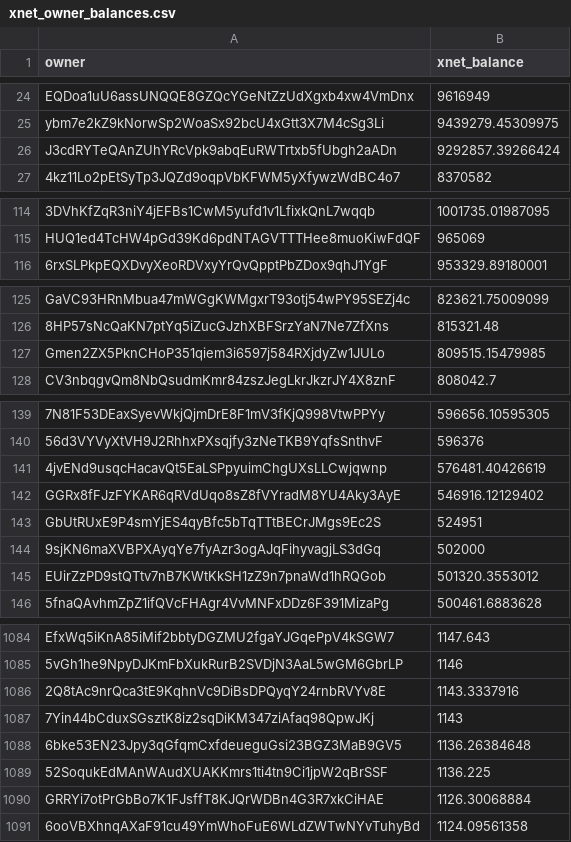
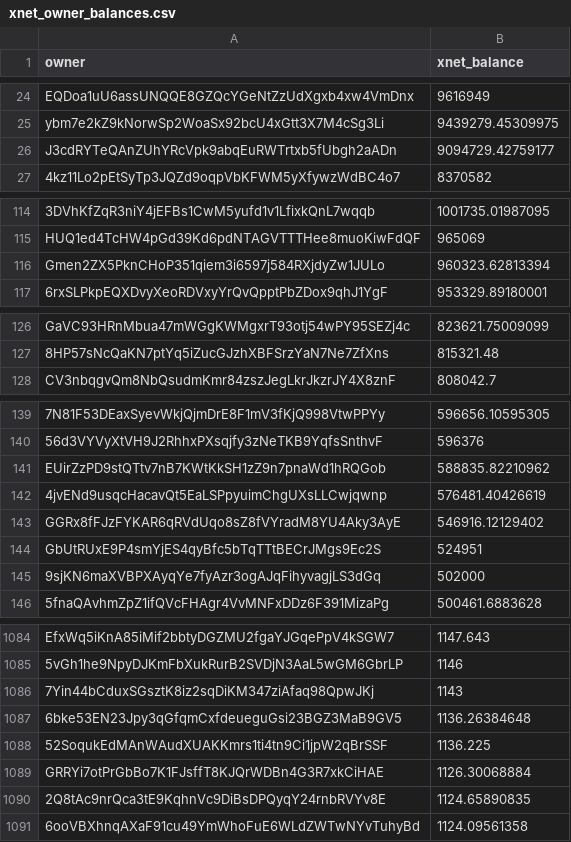
Before and after one commit to xnet-community-data/xnet-data-integration, a CSV file: data/derived/xnet_owner_balances.csv, drawn as a sheet; only a part is shown, gaps mark what is left out; removed rows and columns are numbered as before the commit, all else as after; the diff covers the shown part only; the diff names each change by its address in the sheet, - before the commit and + after, or states it on an @@ line.

Commit message:
Publish XNET live state (full)

```diff
--- a/data/derived/xnet_owner_balances.csv
+++ b/data/derived/xnet_owner_balances.csv
-B26 (xnet_balance): 9292857.39266424
+B26 (xnet_balance): 9094729.42759177
+row 116: Gmen2ZX5PknCHoP351qiem3i6597j584RXjdyZw1JULo | 960323.62813394
-row 127: Gmen2ZX5PknCHoP351qiem3i6597j584RXjdyZw1JULo | 809515.15479985
+row 141: EUirZzPD9stQTtv7nB7KWtKkSH1zZ9n7pnaWd1hRQGob | 588835.82210962
-row 145: EUirZzPD9stQTtv7nB7KWtKkSH1zZ9n7pnaWd1hRQGob | 501320.3553012
-row 1086: 2Q8tAc9nrQca3tE9KqhnVc9DiBsDPQyqY24rnbRVYv8E | 1143.3337916
+row 1090: 2Q8tAc9nrQca3tE9KqhnVc9DiBsDPQyqY24rnbRVYv8E | 1124.65890835
```
Also changed, not shown: 1 edited cell elsewhere in this file, 15 other files.
